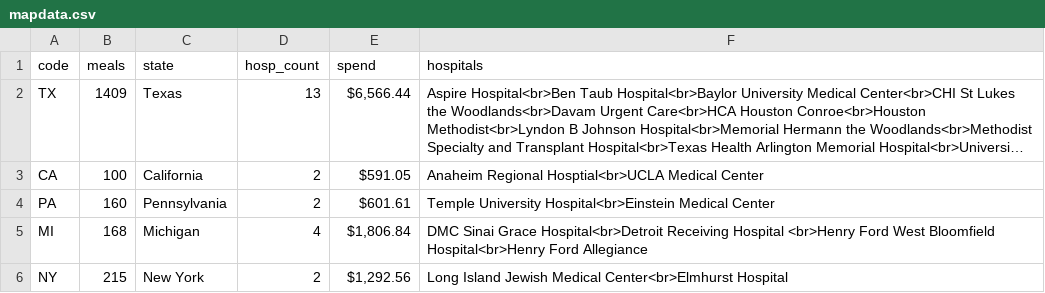
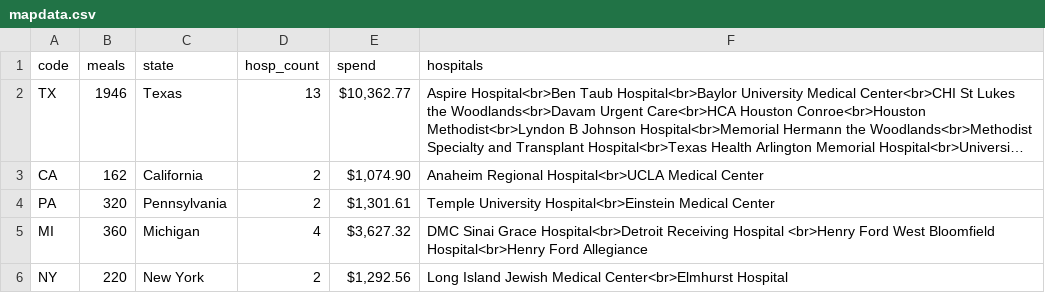
Before and after one commit to eschum/formedstaff, a CSV file: static/mapdata.csv, drawn as a sheet; long unchanged cells end in …; the diff names each change by its address in the sheet, - before the commit and + after, or states it on an @@ line.

```diff
--- a/static/mapdata.csv
+++ b/static/mapdata.csv
-B2 (meals): 1409
+B2 (meals): 1946
-E2 (spend): $6,566.44
+E2 (spend): $10,362.77
-B3 (meals): 100
+B3 (meals): 162
-E3 (spend): $591.05
+E3 (spend): $1,074.90
-F3 (hospitals): Anaheim Regional Hosptial<br>UCLA Medical Center
+F3 (hospitals): Anaheim Regional Hospital<br>UCLA Medical Center
-B4 (meals): 160
+B4 (meals): 320
-E4 (spend): $601.61
+E4 (spend): $1,301.61
-B5 (meals): 168
+B5 (meals): 360
-E5 (spend): $1,806.84
+E5 (spend): $3,627.32
-B6 (meals): 215
+B6 (meals): 220
```
Also changed, not shown: static/tabledata-old.csv, 4 other files.
